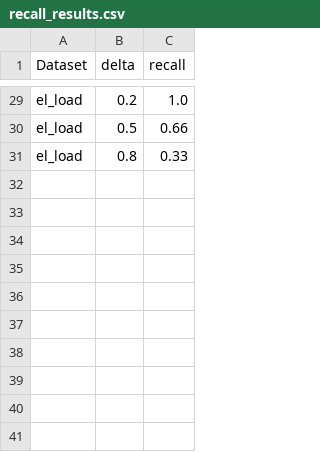
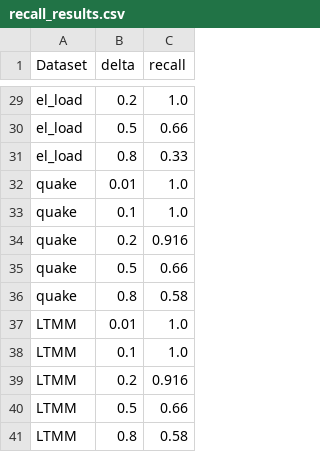
Before and after one commit to aidaLabDEI/LEIT-motifs, a CSV file: results/recall_results.csv, drawn as a sheet; only a part is shown, gaps mark what is left out; the diff names each change by its address in the sheet, - before the commit and + after, or states it on an @@ line.

Commit message:
Chore results

```diff
--- a/results/recall_results.csv
+++ b/results/recall_results.csv
+row 32: quake | 0.01 | 1.0
+row 33: quake | 0.1 | 1.0
+row 34: quake | 0.2 | 0.916
+row 35: quake | 0.5 | 0.66
+row 36: quake | 0.8 | 0.58
+row 37: LTMM | 0.01 | 1.0
+row 38: LTMM | 0.1 | 1.0
+row 39: LTMM | 0.2 | 0.916
+row 40: LTMM | 0.5 | 0.66
+row 41: LTMM | 0.8 | 0.58
```
Also changed, not shown: results/dist_time.csv, results/scalability.csv, 9 other files.
